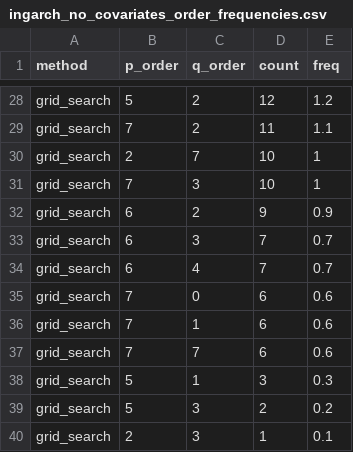
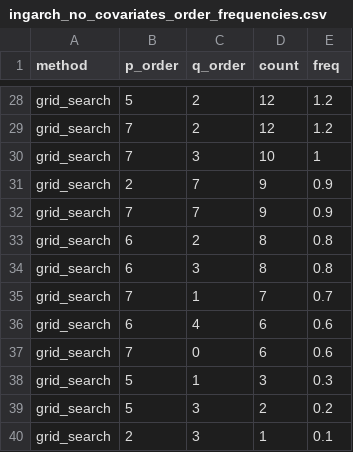
Before and after one commit to rafaSouza26/msc-thesis, a CSV file: Results/Simulation/no_covariates/ingarch_no_covariates_order_frequencies.csv, drawn as a sheet; only a part is shown, gaps mark what is left out; the diff covers the shown part only.

```diff
--- a/Results/Simulation/no_covariates/ingarch_no_covariates_order_frequencies.csv
+++ b/Results/Simulation/no_covariates/ingarch_no_covariates_order_frequencies.csv
@@ -28,11 +28,11 @@
 "grid_search",5,2,12,1.2
-"grid_search",7,2,11,1.1
-"grid_search",2,7,10,1
+"grid_search",7,2,12,1.2
 "grid_search",7,3,10,1
-"grid_search",6,2,9,0.9
-"grid_search",6,3,7,0.7
-"grid_search",6,4,7,0.7
+"grid_search",2,7,9,0.9
+"grid_search",7,7,9,0.9
+"grid_search",6,2,8,0.8
+"grid_search",6,3,8,0.8
+"grid_search",7,1,7,0.7
+"grid_search",6,4,6,0.6
 "grid_search",7,0,6,0.6
-"grid_search",7,1,6,0.6
-"grid_search",7,7,6,0.6
 "grid_search",5,1,3,0.3
```
Also changed, not shown: 4 added rows, 4 removed rows and 26 edited cells elsewhere in this file, Results/Simulation/no_covariates/ingarch_no_covariates_results.csv, Results/Simulation/no_covariates/ingarch_no_covariates_summary_stats.csv, 9 other files.
